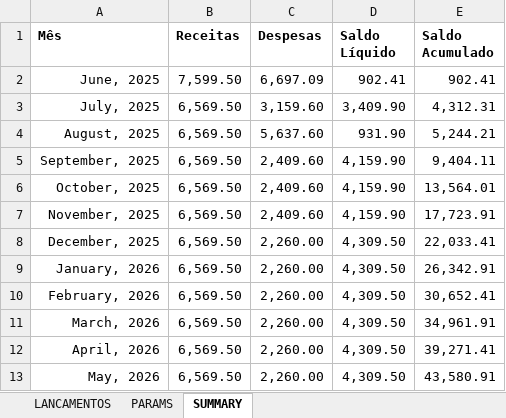
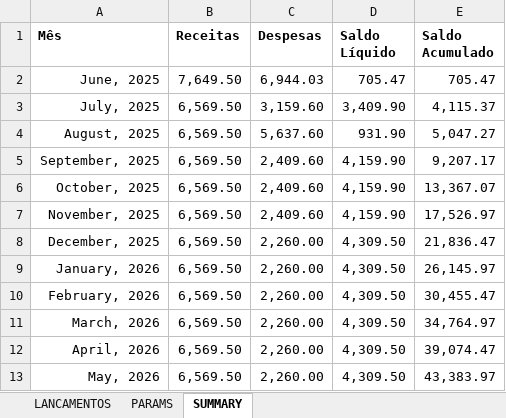
Before and after one commit to abreu-ale/financial_app_py, an Excel workbook: fluxo_caixa.xlsx, sheet SUMMARY, drawn as a sheet; values as stored, in another font and other column widths than the file's, no borders; conditional formats not drawn; the diff names each change by its address in the sheet, - before the commit and + after, or states it on an @@ line.

```diff
--- a/fluxo_caixa.xlsx (sheet SUMMARY)
+++ b/fluxo_caixa.xlsx (sheet SUMMARY)
-B2 (Receitas): 7,599.50
+B2 (Receitas): 7,649.50
-C2 (Despesas): 6,697.09
+C2 (Despesas): 6,944.03
-D2 (Saldo Líquido): 902.41
+D2 (Saldo Líquido): 705.47
-E2 (Saldo Acumulado): 902.41
+E2 (Saldo Acumulado): 705.47
-E3 (Saldo Acumulado): 4,312.31
+E3 (Saldo Acumulado): 4,115.37
-E4 (Saldo Acumulado): 5,244.21
+E4 (Saldo Acumulado): 5,047.27
-E5 (Saldo Acumulado): 9,404.11
+E5 (Saldo Acumulado): 9,207.17
-E6 (Saldo Acumulado): 13,564.01
+E6 (Saldo Acumulado): 13,367.07
-E7 (Saldo Acumulado): 17,723.91
+E7 (Saldo Acumulado): 17,526.97
-E8 (Saldo Acumulado): 22,033.41
+E8 (Saldo Acumulado): 21,836.47
-E9 (Saldo Acumulado): 26,342.91
+E9 (Saldo Acumulado): 26,145.97
-E10 (Saldo Acumulado): 30,652.41
+E10 (Saldo Acumulado): 30,455.47
-E11 (Saldo Acumulado): 34,961.91
+E11 (Saldo Acumulado): 34,764.97
-E12 (Saldo Acumulado): 39,271.41
+E12 (Saldo Acumulado): 39,074.47
-E13 (Saldo Acumulado): 43,580.91
+E13 (Saldo Acumulado): 43,383.97
```
Also changed, not shown: sheet LANCAMENTOS.
